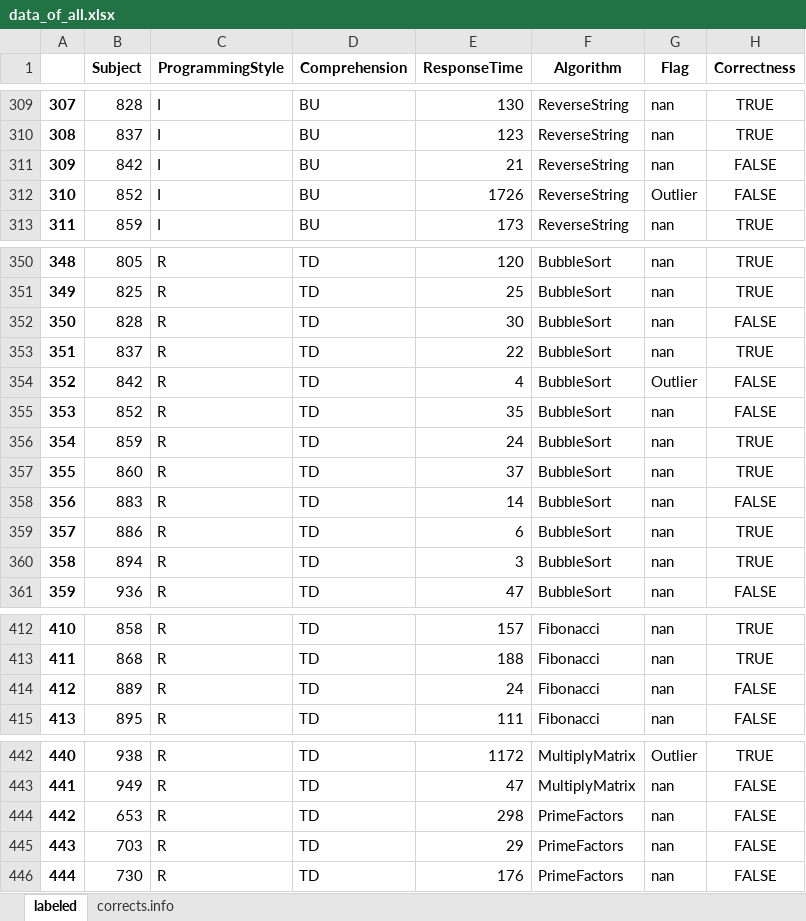
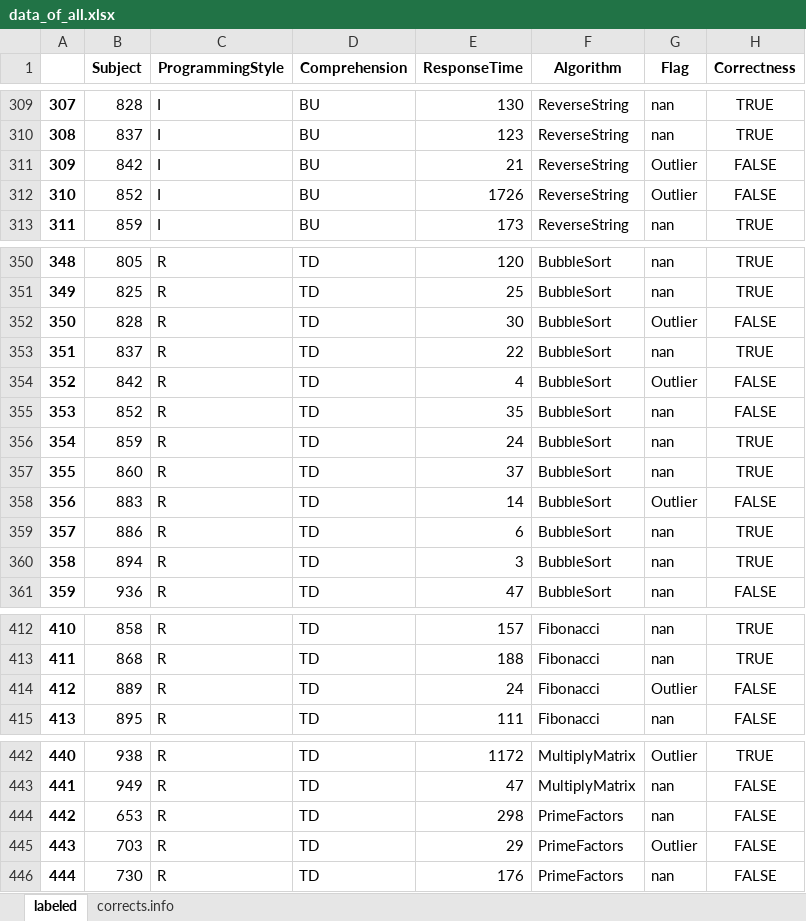
Before and after one commit to brains-on-code/IterationVsRecursion, an Excel workbook: REyeker-DataAnalyses-Python/results/data_of_all.xlsx, sheet labeled, drawn as a sheet; only a part is shown, gaps mark what is left out; values as stored, in another font and other column widths than the file's, no borders; the diff covers the shown part only; the diff names each change by its address in the sheet, - before the commit and + after, or states it on an @@ line.

```diff
--- a/REyeker-DataAnalyses-Python/results/data_of_all.xlsx (sheet labeled)
+++ b/REyeker-DataAnalyses-Python/results/data_of_all.xlsx (sheet labeled)
-G311 (Flag): nan
+G311 (Flag): Outlier
-G352 (Flag): nan
+G352 (Flag): Outlier
-G358 (Flag): nan
+G358 (Flag): Outlier
-G414 (Flag): nan
+G414 (Flag): Outlier
-G445 (Flag): nan
+G445 (Flag): Outlier
```
Also changed, not shown: 10 edited cells elsewhere in this sheet, sheet corrects.info, REyeker-DataAnalyses-Python/Book5.xlsx, REyeker-DataAnalyses-Python/results/preprocessed.xlsx, 9 other files.
